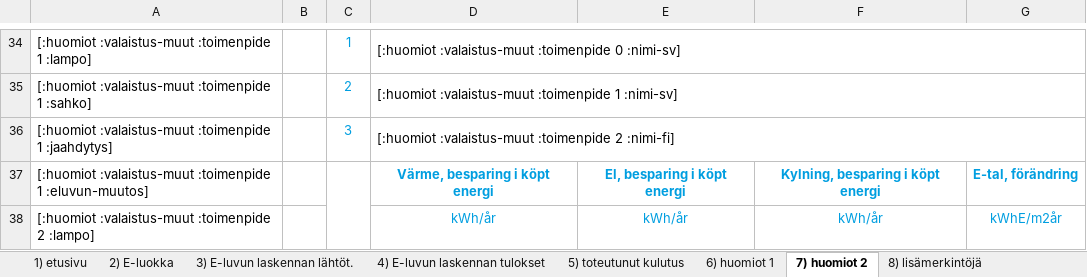
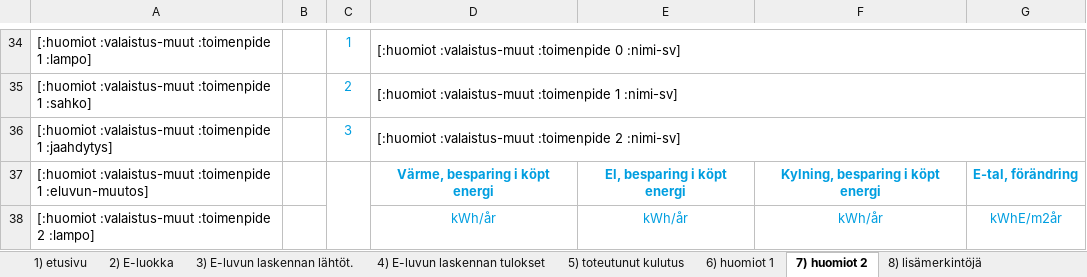
Before and after one commit to solita/etp-core, an Excel workbook: etp-backend/src/main/resources/energiatodistus-2013-sv.xlsx, sheet 7) huomiot 2, drawn as a sheet; only a part is shown, gaps mark what is left out; values as stored, in another font and other column widths than the file's, no borders; conditional formats not drawn; the diff names each change by its address in the sheet, - before the commit and + after, or states it on an @@ line.

Commit message:
AE-579 fix wrong field in xlsx template

```diff
--- a/etp-backend/src/main/resources/energiatodistus-2013-sv.xlsx (sheet 7) huomiot 2)
+++ b/etp-backend/src/main/resources/energiatodistus-2013-sv.xlsx (sheet 7) huomiot 2)
-D36: …:toimenpide 2 :nimi-fi]
+D36: …:toimenpide 2 :nimi-sv]
```
Also changed, not shown: charts or pictures.
